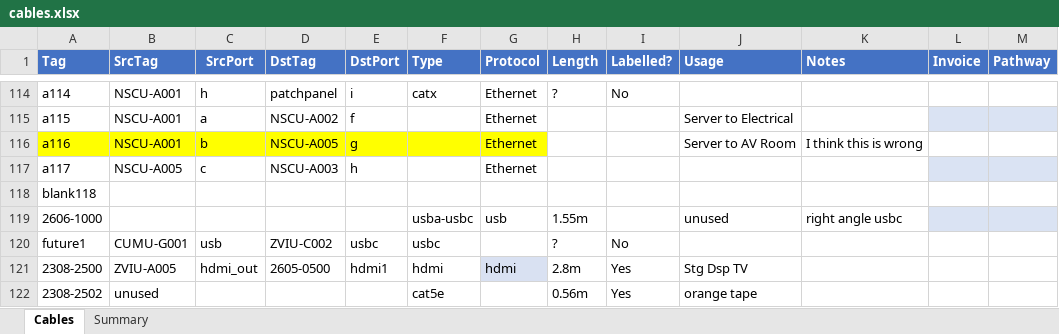
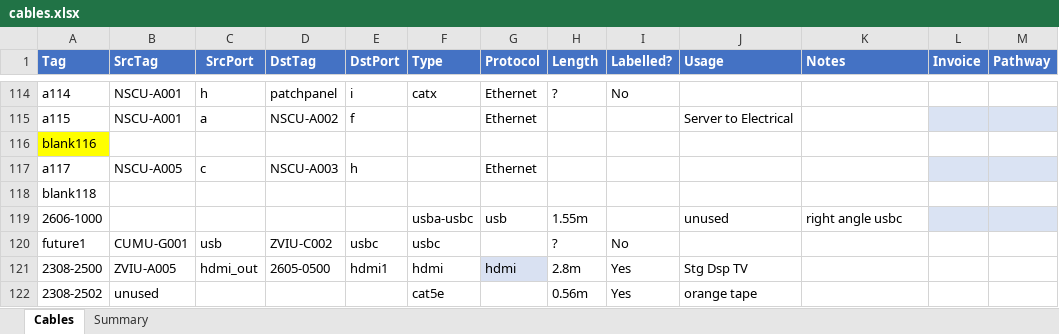
Before and after one commit to avmaint/uacdata, an Excel workbook: cables.xlsx, sheet Cables, drawn as a sheet; only a part is shown, gaps mark what is left out; values as stored, in another font and other column widths than the file's, no borders; table styles not drawn; removed rows and columns are numbered as before the commit, all else as after; the diff names each change by its address in the sheet, - before the commit and + after, or states it on an @@ line.

Commit message:
removed a116

```diff
--- a/cables.xlsx (sheet Cables)
+++ b/cables.xlsx (sheet Cables)
-row 116: a116 | NSCU-A001 | b | NSCU-A005 | g |  | Ethernet |  |  | Server to AV Room | I think this is wrong
+row 116: blank116
```
